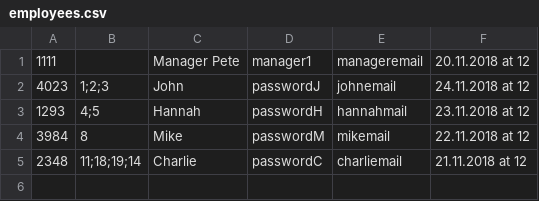
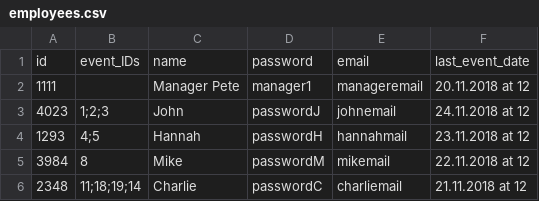
Before and after one commit to Royserg/HipHap, a CSV file: storage/employees.csv, drawn as a sheet; the diff names each change by its address in the sheet, - before the commit and + after, or states it on an @@ line.

```diff
--- a/storage/employees.csv
+++ b/storage/employees.csv
+row 1: id | event_IDs | name | password | email | last_event_date
```
Also changed, not shown: 1 other file.
